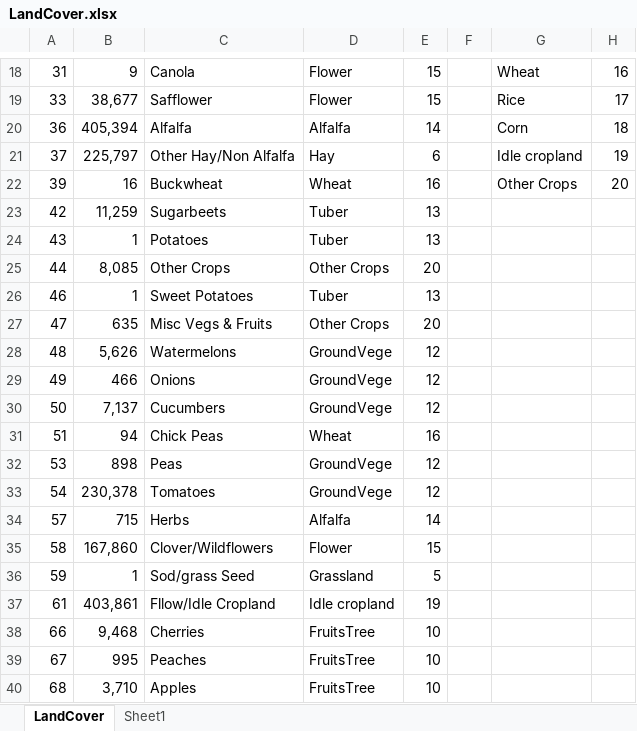
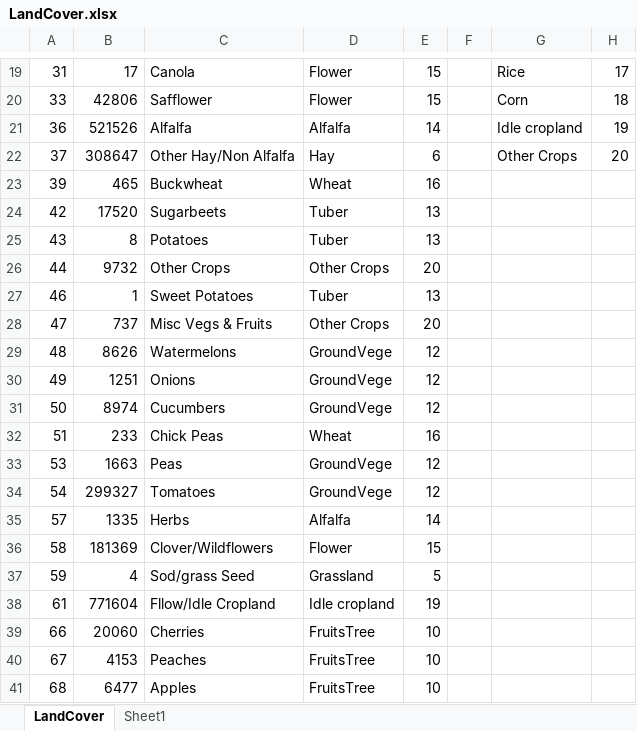
Before and after one commit to YunzheZhu/STA_208_Final_RS_Classification, an Excel workbook: data/GroundTruth/LandCover.xlsx, sheet LandCover, drawn as a sheet; only a part is shown, gaps mark what is left out; values as stored, in another font and other column widths than the file's, no borders; addresses are those after the commit; the diff covers the shown part only; the diff names each change by its address in the sheet, - before the commit and + after, or states it on an @@ line.

```diff
--- a/data/GroundTruth/LandCover.xlsx (sheet LandCover)
+++ b/data/GroundTruth/LandCover.xlsx (sheet LandCover)
-B19: 9
+B19: 17
-G19: Wheat
+G19: Rice
-H19: 16
+H19: 17
-B20: 38,677
+B20: 42806
-G20: Rice
+G20: Corn
-H20: 17
+H20: 18
-B21: 405,394
+B21: 521526
-G21: Corn
+G21: Idle cropland
-H21: 18
+H21: 19
-B22: 225,797
+B22: 308647
-G22: Idle cropland
+G22: Other Crops
-H22: 19
+H22: 20
-B23: 16
+B23: 465
-G23: Other Crops
+G23: (empty)
-H23: 20
+H23: (empty)
-B24: 11,259
+B24: 17520
-B25: 1
+B25: 8
-B26: 8,085
+B26: 9732
-B28: 635
+B28: 737
-B29: 5,626
+B29: 8626
-B30: 466
+B30: 1251
-B31: 7,137
+B31: 8974
-B32: 94
+B32: 233
-B33: 898
+B33: 1663
-B34: 230,378
+B34: 299327
-B35: 715
+B35: 1335
-B36: 167,860
+B36: 181369
-B37: 1
+B37: 4
-B38: 403,861
+B38: 771604
-B39: 9,468
+B39: 20060
-B40: 995
+B40: 4153
-B41: 3,710
+B41: 6477
```
Also changed, not shown: 3 added rows and 75 edited cells elsewhere in this sheet, formulas that keep their value, 12 other files.
